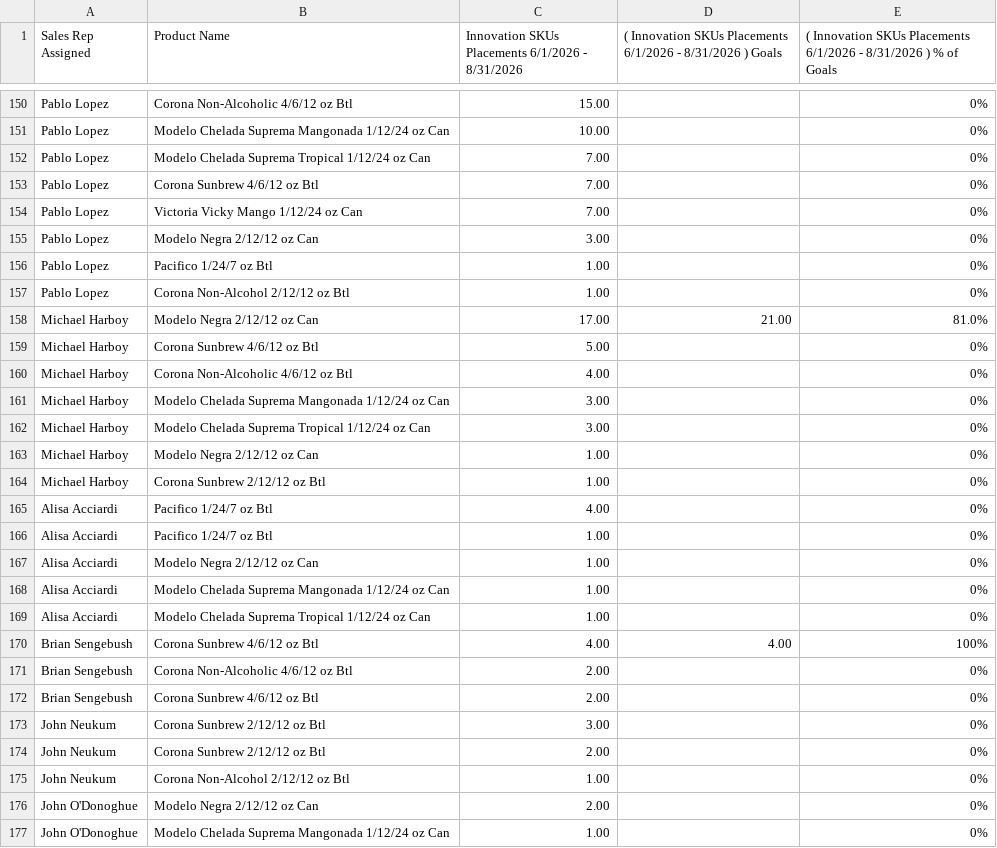
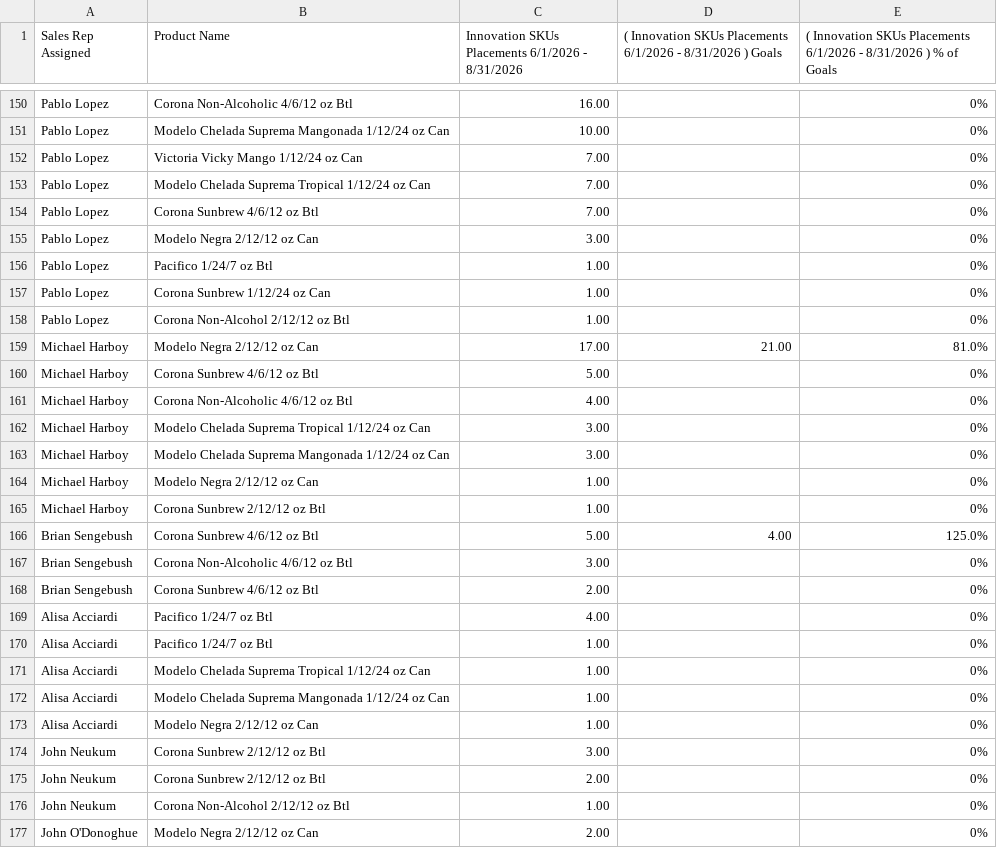
Before and after one commit to gavinsharkey5/Kohler-Dist-Master-Dashboard, a CSV file: incentive-tracking/data/constellation_innovation_off.csv, drawn as a sheet; only a part is shown, gaps mark what is left out; the shorter side is filled out with more unchanged rows; removed rows and columns are numbered as before the commit, all else as after; the diff covers the shown part only; the diff names each change by its address in the sheet, - before the commit and + after, or states it on an @@ line.

```diff
--- a/incentive-tracking/data/constellation_innovation_off.csv
+++ b/incentive-tracking/data/constellation_innovation_off.csv
-C150: 15.00
+C150: 16.00
@@ row 154 moved to row 152: Pablo Lopez @@
+row 157: Pablo Lopez | Corona Sunbrew 1/12/24 oz Can | 1.00 |  | 0%
+row 166: Brian Sengebush | Corona Sunbrew 4/6/12 oz Btl | 5.00 | 4.00 | 125.0%
+row 167: Brian Sengebush | Corona Non-Alcoholic 4/6/12 oz Btl | 3.00 |  | 0%
@@ row 172 moved to row 168: Brian Sengebush @@
@@ row 169 moved to row 171: Alisa Acciardi @@
@@ row 168 moved to row 172: Alisa Acciardi @@
-row 170: Brian Sengebush | Corona Sunbrew 4/6/12 oz Btl | 4.00 | 4.00 | 100%
-row 171: Brian Sengebush | Corona Non-Alcoholic 4/6/12 oz Btl | 2.00 |  | 0%
```
Also changed, not shown: 3 added rows, 3 removed rows, 29 moved rows and 29 edited cells elsewhere in this file, incentive-tracking/data/constellation_corona_gaintain_off.csv, incentive-tracking/data/constellation_impact_off.csv, 6 other files.
